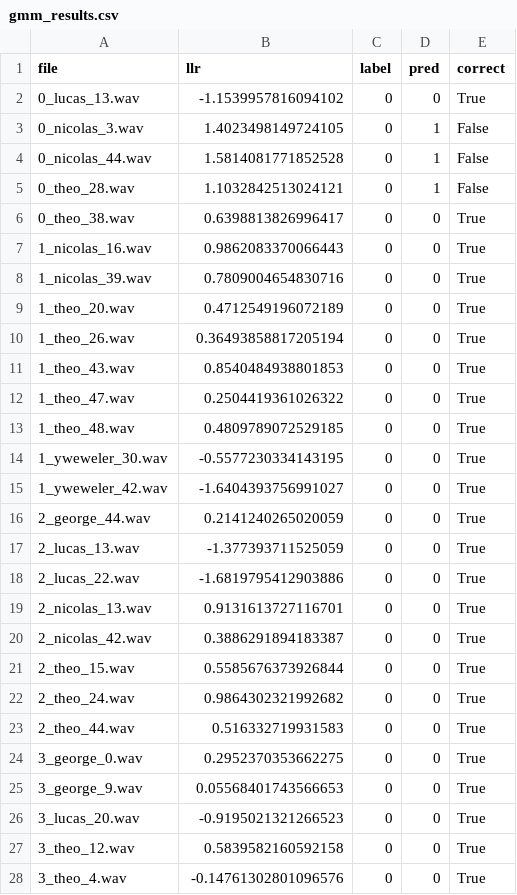
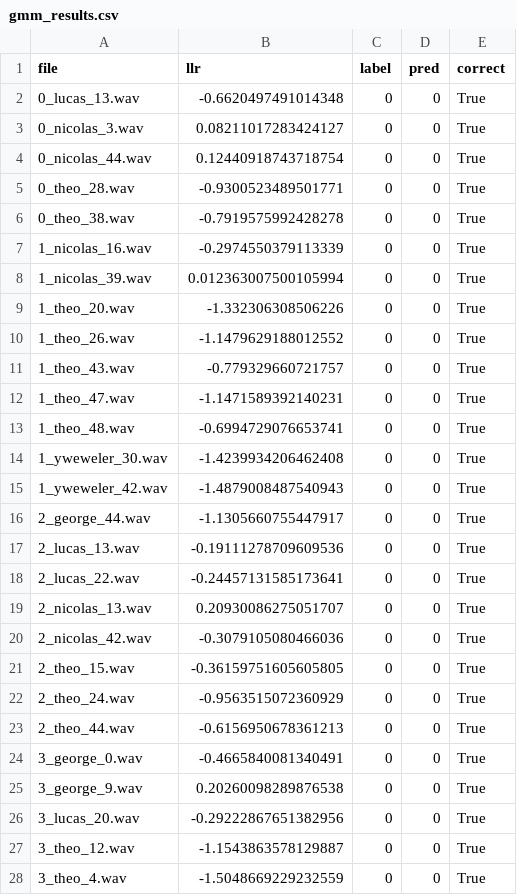
Before and after one commit to cornell-c2s2/dsp, a CSV file: 2fa/audio/results/gmm_results.csv, drawn as a sheet; only a part is shown; the diff covers the shown part only.

```diff
--- a/2fa/audio/results/gmm_results.csv
+++ b/2fa/audio/results/gmm_results.csv
@@ -1,28 +1,28 @@
 file,llr,label,pred,correct
-0_lucas_13.wav,-1.1539957816094102,0,0,True
-0_nicolas_3.wav,1.4023498149724105,0,1,False
-0_nicolas_44.wav,1.5814081771852528,0,1,False
-0_theo_28.wav,1.1032842513024121,0,1,False
-0_theo_38.wav,0.6398813826996417,0,0,True
-1_nicolas_16.wav,0.9862083370066443,0,0,True
-1_nicolas_39.wav,0.7809004654830716,0,0,True
-1_theo_20.wav,0.4712549196072189,0,0,True
-1_theo_26.wav,0.36493858817205194,0,0,True
-1_theo_43.wav,0.8540484938801853,0,0,True
-1_theo_47.wav,0.2504419361026322,0,0,True
-1_theo_48.wav,0.4809789072529185,0,0,True
-1_yweweler_30.wav,-0.5577230334143195,0,0,True
-1_yweweler_42.wav,-1.6404393756991027,0,0,True
-2_george_44.wav,0.2141240265020059,0,0,True
-2_lucas_13.wav,-1.377393711525059,0,0,True
-2_lucas_22.wav,-1.6819795412903886,0,0,True
-2_nicolas_13.wav,0.9131613727116701,0,0,True
-2_nicolas_42.wav,0.3886291894183387,0,0,True
-2_theo_15.wav,0.5585676373926844,0,0,True
-2_theo_24.wav,0.9864302321992682,0,0,True
-2_theo_44.wav,0.516332719931583,0,0,True
-3_george_0.wav,0.2952370353662275,0,0,True
-3_george_9.wav,0.05568401743566653,0,0,True
-3_lucas_20.wav,-0.9195021321266523,0,0,True
-3_theo_12.wav,0.5839582160592158,0,0,True
-3_theo_4.wav,-0.14761302801096576,0,0,True
+0_lucas_13.wav,-0.6620497491014348,0,0,True
+0_nicolas_3.wav,0.08211017283424127,0,0,True
+0_nicolas_44.wav,0.12440918743718754,0,0,True
+0_theo_28.wav,-0.9300523489501771,0,0,True
+0_theo_38.wav,-0.7919575992428278,0,0,True
+1_nicolas_16.wav,-0.2974550379113339,0,0,True
+1_nicolas_39.wav,0.012363007500105994,0,0,True
+1_theo_20.wav,-1.332306308506226,0,0,True
+1_theo_26.wav,-1.1479629188012552,0,0,True
+1_theo_43.wav,-0.779329660721757,0,0,True
+1_theo_47.wav,-1.1471589392140231,0,0,True
+1_theo_48.wav,-0.6994729076653741,0,0,True
+1_yweweler_30.wav,-1.4239934206462408,0,0,True
+1_yweweler_42.wav,-1.4879008487540943,0,0,True
+2_george_44.wav,-1.1305660755447917,0,0,True
+2_lucas_13.wav,-0.19111278709609536,0,0,True
+2_lucas_22.wav,-0.24457131585173641,0,0,True
+2_nicolas_13.wav,0.20930086275051707,0,0,True
+2_nicolas_42.wav,-0.3079105080466036,0,0,True
+2_theo_15.wav,-0.36159751605605805,0,0,True
+2_theo_24.wav,-0.9563515072360929,0,0,True
+2_theo_44.wav,-0.6156950678361213,0,0,True
+3_george_0.wav,-0.4665840081340491,0,0,True
+3_george_9.wav,0.20260098289876538,0,0,True
+3_lucas_20.wav,-0.29222867651382956,0,0,True
+3_theo_12.wav,-1.1543863578129887,0,0,True
+3_theo_4.wav,-1.5048669229232559,0,0,True
```
Also changed, not shown: 13 added rows and 60 edited cells elsewhere in this file, 23 other files.
